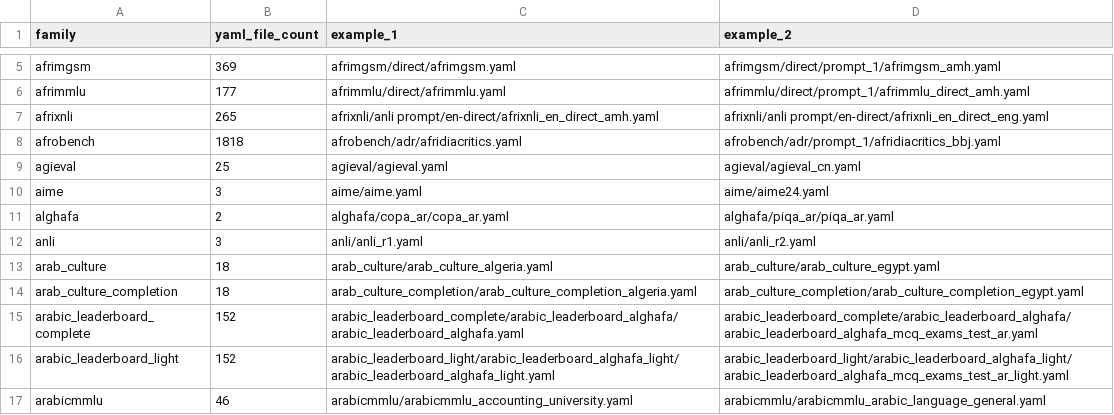
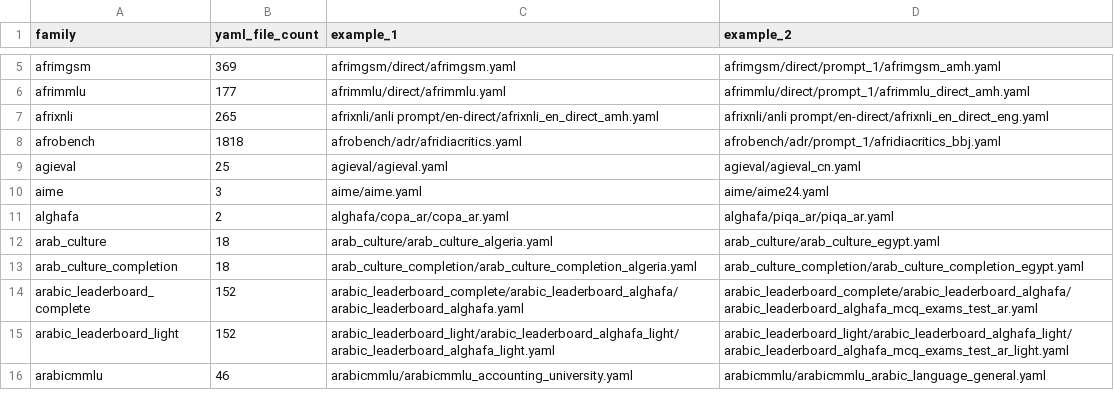
Before and after one commit to ModelCloud/Evalution, a CSV file: missing.csv, drawn as a sheet; only a part is shown, gaps mark what is left out; the diff names each change by its address in the sheet, - before the commit and + after, or states it on an @@ line.

Commit message:
add: anli

```diff
--- a/missing.csv
+++ b/missing.csv
-row 12: anli | 3 | anli/anli_r1.yaml | anli/anli_r2.yaml
```
Also changed, not shown: 11 other files.
